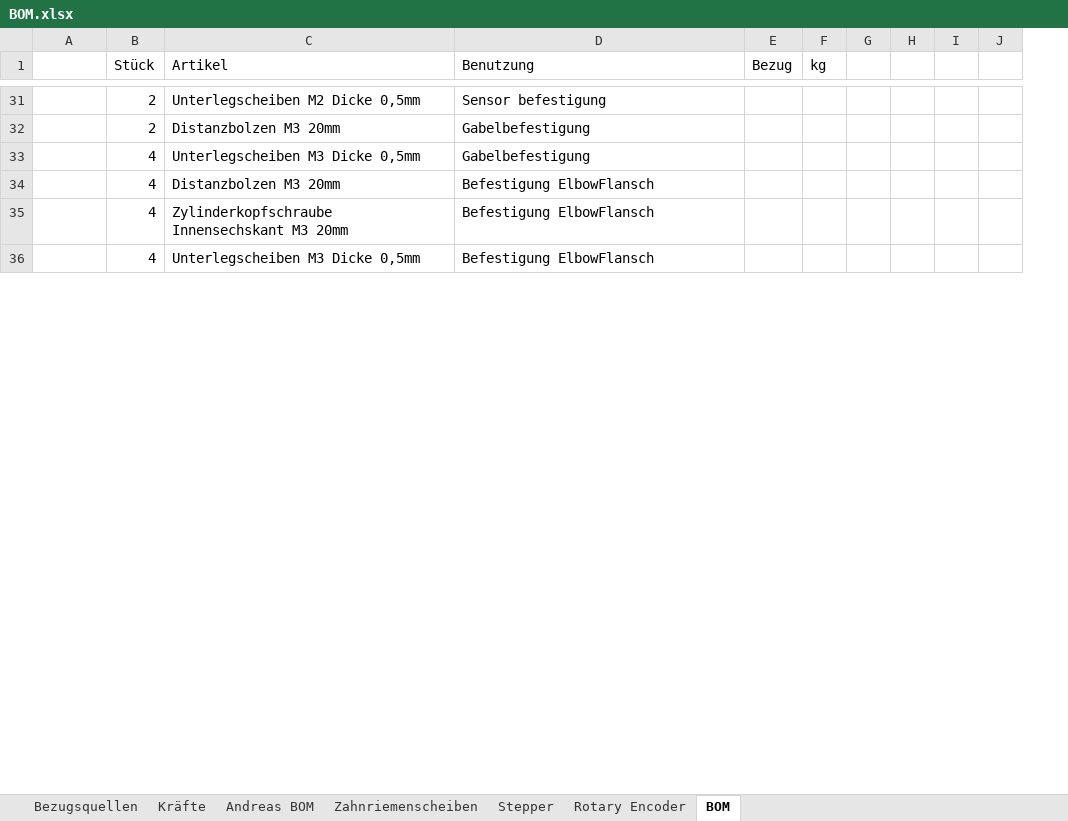
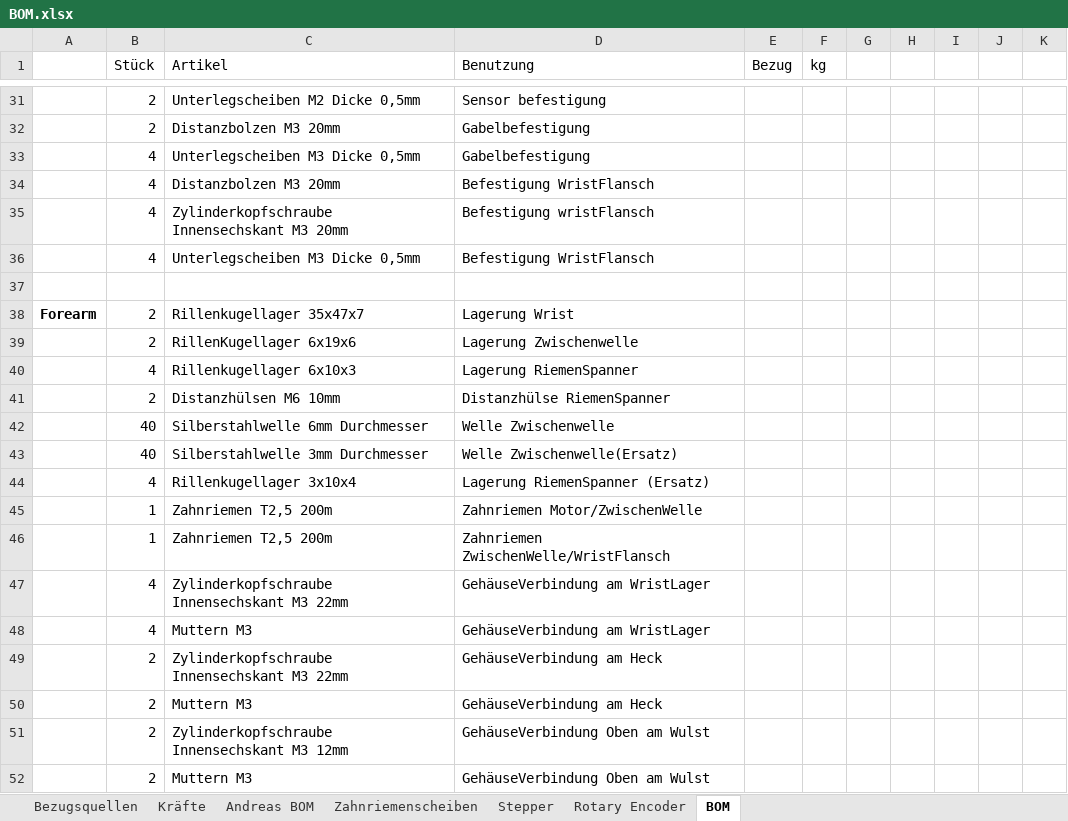
Before and after one commit to goergch/Walter, an Excel workbook: BOM.xlsx, sheet BOM, drawn as a sheet; only a part is shown, gaps mark what is left out; values as stored, in another font and other column widths than the file's, no borders; the diff covers the shown part only; the diff names each change by its address in the sheet, - before the commit and + after, or states it on an @@ line.

```diff
--- a/BOM.xlsx (sheet BOM)
+++ b/BOM.xlsx (sheet BOM)
+column K, empty
-D34 (Benutzung): Befestigung ElbowFlansch
+D34 (Benutzung): Befestigung WristFlansch
-D35 (Benutzung): Befestigung ElbowFlansch
+D35 (Benutzung): Befestigung wristFlansch
-D36 (Benutzung): Befestigung ElbowFlansch
+D36 (Benutzung): Befestigung WristFlansch
+row 37: (empty)
+row 38: Forearm | 2 | Rillenkugellager 35x47x7 | Lagerung Wrist
+row 39:  | 2 | RillenKugellager 6x19x6 | Lagerung Zwischenwelle
+row 40:  | 4 | Rillenkugellager 6x10x3 | Lagerung RiemenSpanner
+row 41:  | 2 | Distanzhülsen M6 10mm | Distanzhülse RiemenSpanner
+row 42:  | 40 | Silberstahlwelle 6mm Durchmesser | Welle Zwischenwelle
+row 43:  | 40 | Silberstahlwelle 3mm Durchmesser | Welle Zwischenwelle(Ersatz)
+row 44:  | 4 | Rillenkugellager 3x10x4 | Lagerung RiemenSpanner (Ersatz)
+row 45:  | 1 | Zahnriemen T2,5 200m | Zahnriemen Motor/ZwischenWelle
+row 46:  | 1 | Zahnriemen T2,5 200m | Zahnriemen ZwischenWelle/WristFlansch
+row 47:  | 4 | Zylinderkopfschraube Innensechskant M3 22mm | GehäuseVerbindung am WristLager
+row 48:  | 4 | Muttern M3 | GehäuseVerbindung am WristLager
+row 49:  | 2 | Zylinderkopfschraube Innensechskant M3 22mm | GehäuseVerbindung am Heck
+row 50:  | 2 | Muttern M3 | GehäuseVerbindung am Heck
+row 51:  | 2 | Zylinderkopfschraube Innensechskant M3 12mm | GehäuseVerbindung Oben am Wulst
+row 52:  | 2 | Muttern M3 | GehäuseVerbindung Oben am Wulst
```
Also changed, not shown: 28 added rows, 1 removed row and 14 edited cells elsewhere in this sheet, sheet Kräfte, formulas that keep their value, 10 other files.
